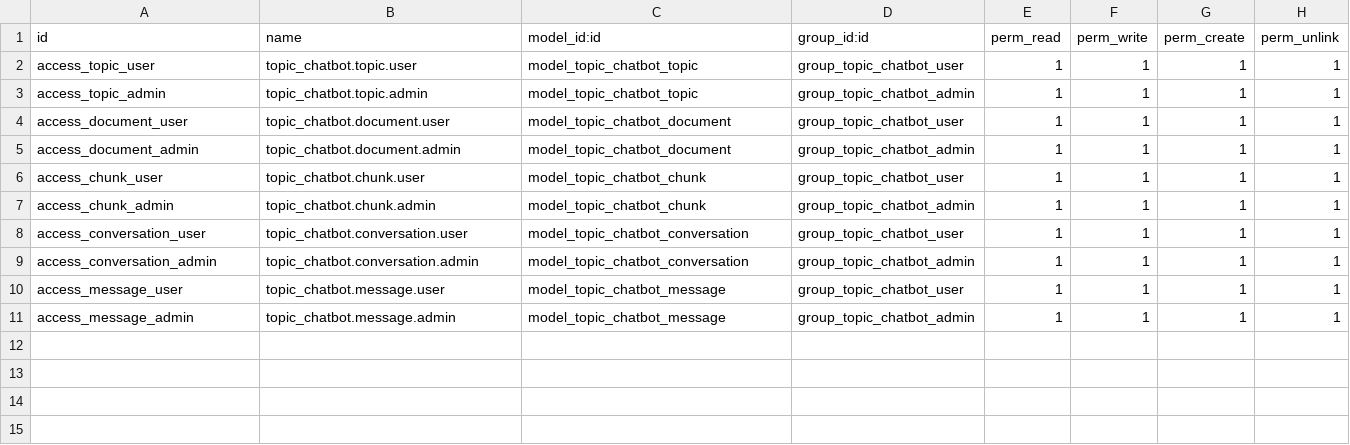
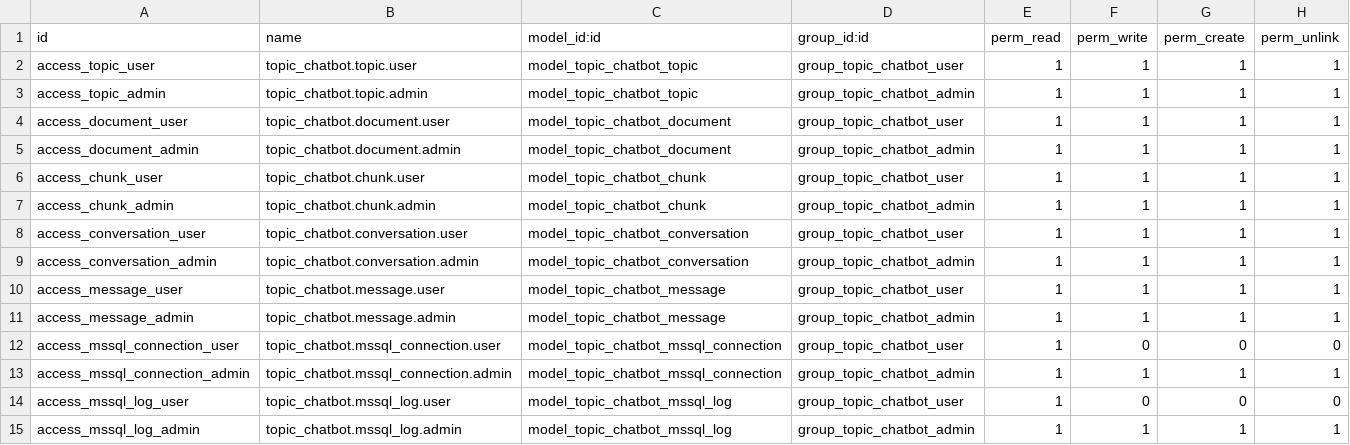
Before and after one commit to sonhasoftware/odoo-customize, a CSV file: topic_chatbot/security/ir.model.access.csv, drawn as a sheet; the diff names each change by its address in the sheet, - before the commit and + after, or states it on an @@ line.

Commit message:
feat(topic_chatbot): hoan thien kien truc RAG, Dual-Vector Ollama/Gemini, MSSQL Integration va phan tang Services
- Tach God Controller main.py sang tang services/ (chat_service, rag_engine, sql_engine, query_rewriter, prompt_builder, rate_limiter) va utils/.
- Bo sung kien truc Dual-Vector 768: tich hop Ollama local (nomic-embed-text) & Gemini Cloud voi co che auto-fallback.
- Trien khai True Hybrid Search (PgVector HNSW, FTS tsvector, Keyphrase ILIKE) ket hop RRF k=60, Selective HyDE va Neighbor Expansion.
- Tich hop cong cu truy van SQL Server (MSSQL Connection, Fernet Encryption AES-128, CTE/T-SQL whitelist, mssql_log).
- Cai tien giao dien Chat Dashboard Owl: streaming Markdown realtime, auto-scroll, hien thi statusText AI.
- Cap nhat tai lieu ky thuat docs/ (ARCHITECTURE, ROADMAP, DECISIONS, SESSION_SUMMARY, UAT_TEST_SCENARIOS, AI_RULES).

```diff
--- a/topic_chatbot/security/ir.model.access.csv
+++ b/topic_chatbot/security/ir.model.access.csv
+row 12: access_mssql_connection_user | topic_chatbot.mssql_connection.user | model_topic_chatbot_mssql_connection | group_topic_chatbot_user | 1 | 0 | 0 | 0
+row 13: access_mssql_connection_admin | topic_chatbot.mssql_connection.admin | model_topic_chatbot_mssql_connection | group_topic_chatbot_admin | 1 | 1 | 1 | 1
+row 14: access_mssql_log_user | topic_chatbot.mssql_log.user | model_topic_chatbot_mssql_log | group_topic_chatbot_user | 1 | 0 | 0 | 0
+row 15: access_mssql_log_admin | topic_chatbot.mssql_log.admin | model_topic_chatbot_mssql_log | group_topic_chatbot_admin | 1 | 1 | 1 | 1
```
Also changed, not shown: 36 other files.
